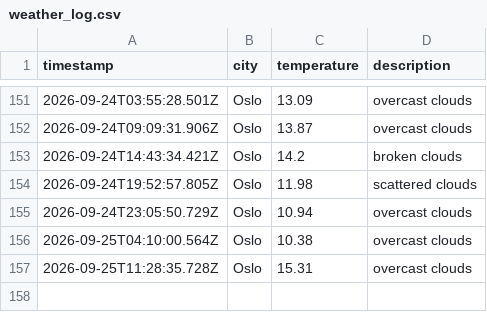
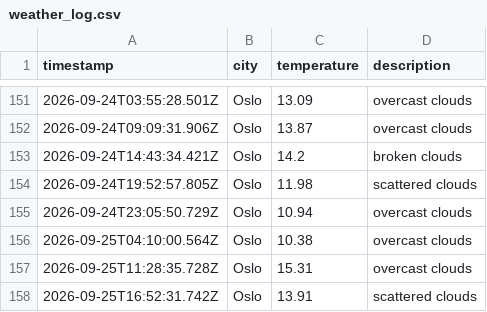
Before and after one commit to AshSensei13/weather-data-ops, a CSV file: data/weather_log.csv, drawn as a sheet; only a part is shown, gaps mark what is left out.

```diff
--- a/data/weather_log.csv
+++ b/data/weather_log.csv
@@ -157 +157,2 @@ timestamp,city,temperature,description
 2026-09-25T11:28:35.728Z,Oslo,15.31,overcast clouds
+2026-09-25T16:52:31.742Z,Oslo,13.91,scattered clouds
```
Also changed, not shown: 1 other file.
